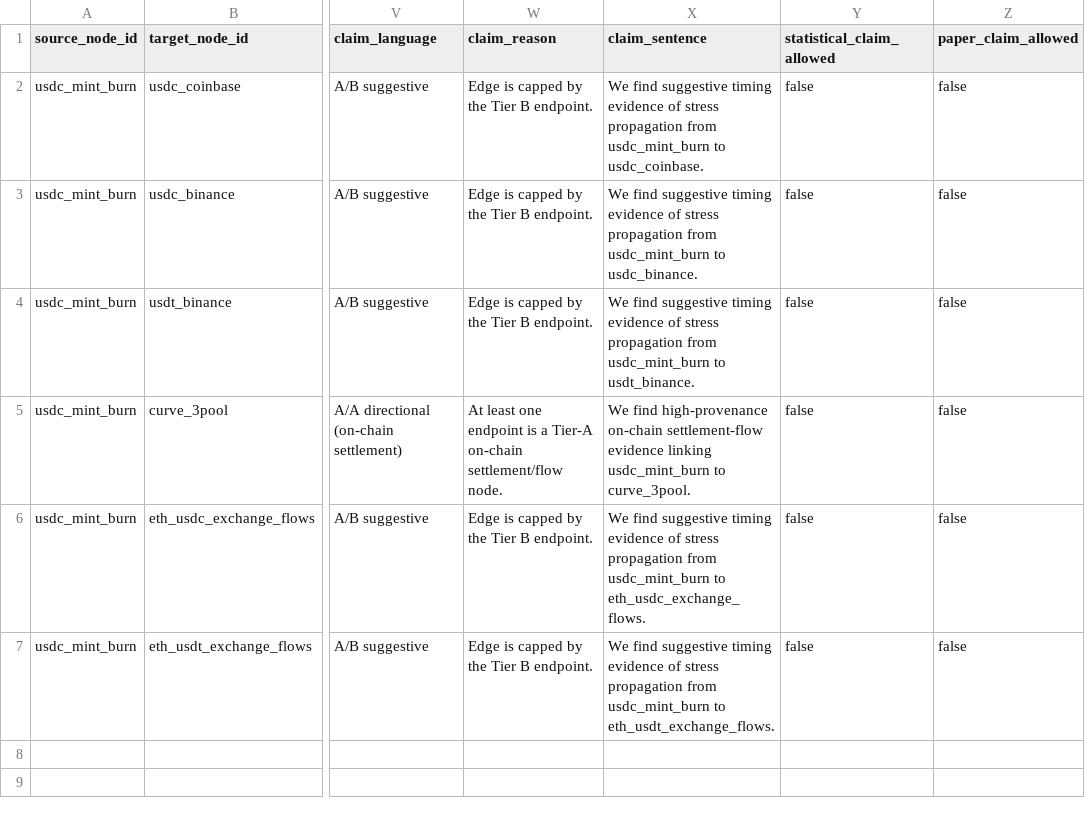
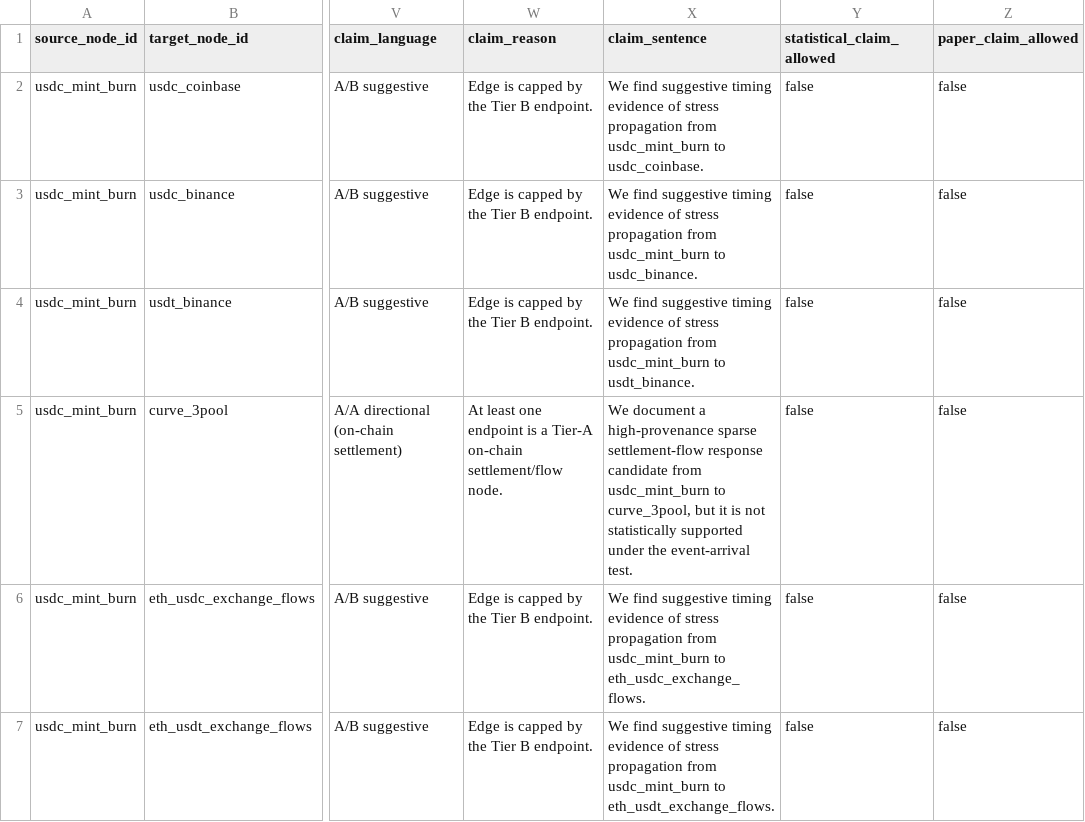
Before and after one commit to nl2992/ICAIF_stablecoin-contagion-network, a CSV file: results/tables/table_sparse_events_usdc_svb_2023.csv, drawn as a sheet; only a part is shown, gaps mark what is left out; the diff names each change by its address in the sheet, - before the commit and + after, or states it on an @@ line.

```diff
--- a/results/tables/table_sparse_events_usdc_svb_2023.csv
+++ b/results/tables/table_sparse_events_usdc_svb_2023.csv
-X5 (claim_sentence): We find high-provenance on-chain settlement-flow evidence linking usdc_mint_burn to curve_3pool.
+X5 (claim_sentence): We document a high-provenance sparse settlement-flow response candidate from usdc_mint_burn to curve_3pool, but it is not statistically supported under the event-arrival test.
```
Also changed, not shown: results/paper/tables/table_aa_paper_claimable_edges.csv, results/paper/tables/table_aa_provenance_valid_edges.csv, 18 other files.
